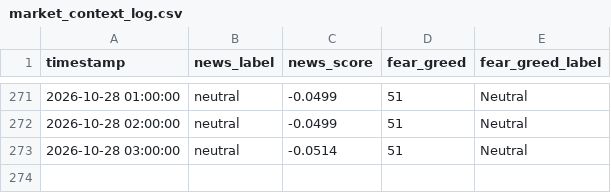
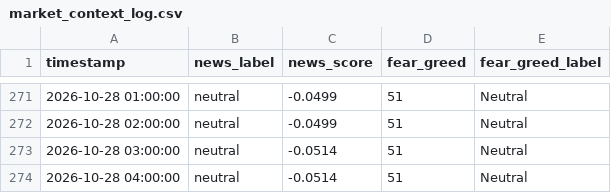
Before and after one commit to adhammhaythem689-bit/trading-bot, a CSV file: market_context_log.csv, drawn as a sheet; only a part is shown, gaps mark what is left out; the diff names each change by its address in the sheet, - before the commit and + after, or states it on an @@ line.

```diff
--- a/market_context_log.csv
+++ b/market_context_log.csv
+row 274: 2026-10-28 04:00:00 | neutral | -0.0514 | 51 | Neutral
```
Also changed, not shown: paper_trade_log.csv, 8 other files.
